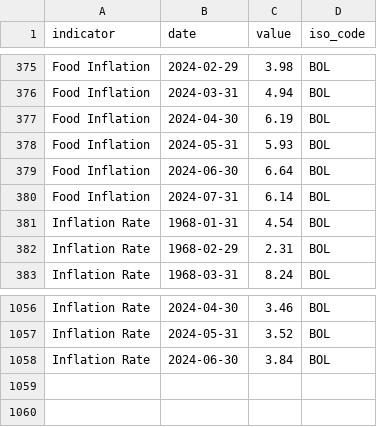
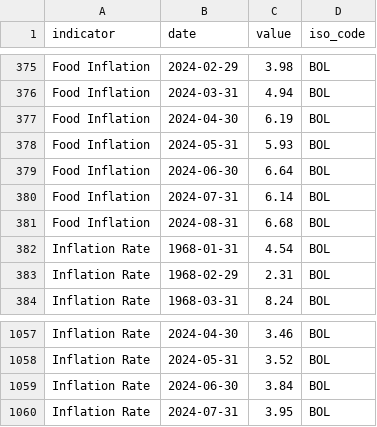
Before and after one commit to ONEcampaign/interest_rates, a CSV file: raw_data/wfp_raw/BOL_inflation.csv, drawn as a sheet; only a part is shown, gaps mark what is left out; the diff names each change by its address in the sheet, - before the commit and + after, or states it on an @@ line.

```diff
--- a/raw_data/wfp_raw/BOL_inflation.csv
+++ b/raw_data/wfp_raw/BOL_inflation.csv
+row 381: Food Inflation | 2024-08-31 | 6.68 | BOL
+row 1060: Inflation Rate | 2024-07-31 | 3.95 | BOL
```
Also changed, not shown: raw_data/wfp_raw/GHA_inflation.csv, raw_data/wfp_raw/HND_inflation.csv, 45 other files.
